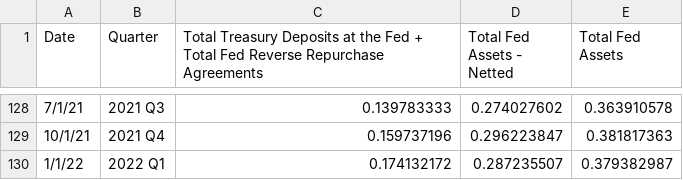
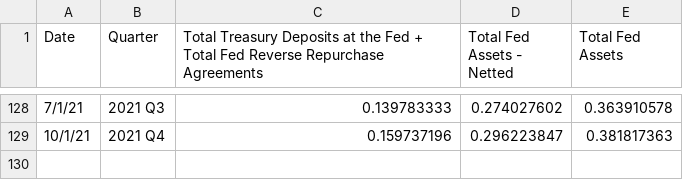
Before and after one commit to jordancampbell23/debtor_nation_data, a CSV file: fed_assets_rev_repo.csv, drawn as a sheet; only a part is shown, gaps mark what is left out.

Commit message:
Add files via upload

```diff
--- a/fed_assets_rev_repo.csv
+++ b/fed_assets_rev_repo.csv
@@ -129,2 +129 @@ Date,Quarter,Total Treasury Deposits at the Fed + Total Fed Reverse Repurchase A
 10/1/21,2021 Q4,0.159737196,0.296223847,0.381817363
-1/1/22,2022 Q1,0.174132172,0.287235507,0.379382987
```
